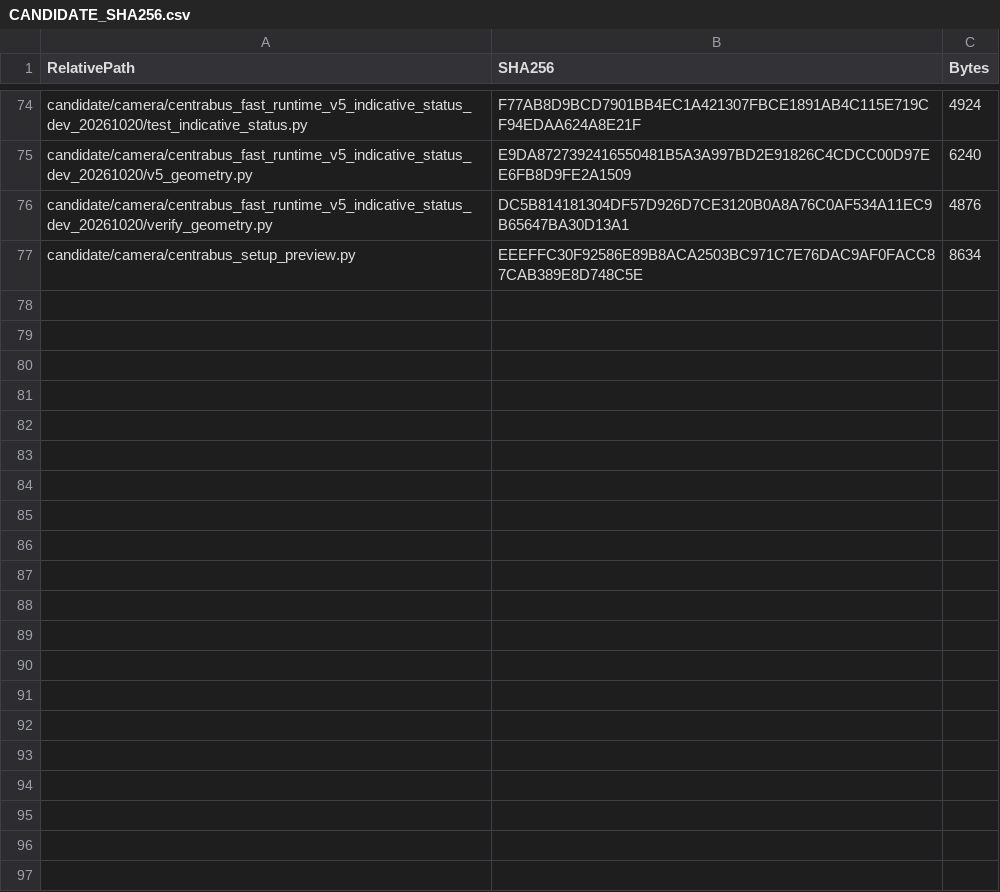
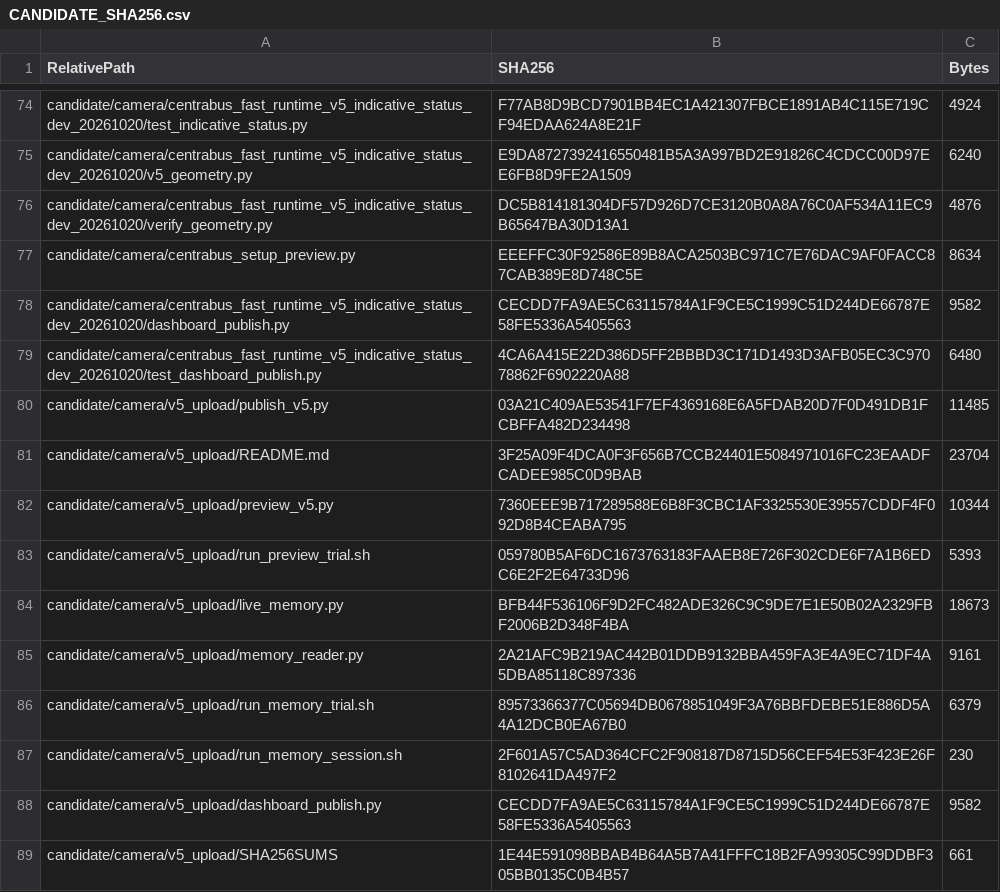
Before and after one commit to centrabusapp-png/PI-2-UNIFIED, a CSV file: CANDIDATE_SHA256.csv, drawn as a sheet; only a part is shown, gaps mark what is left out; the diff names each change by its address in the sheet, - before the commit and + after, or states it on an @@ line.

Commit message:
Add RAM-only V5 camera adapter and pressure routing correction

```diff
--- a/CANDIDATE_SHA256.csv
+++ b/CANDIDATE_SHA256.csv
+row 78: candidate/camera/centrabus_fast_runtime_v5_indicative_status_dev_20261020/dashboard_publish.py | CECDD7FA9AE5C63115784A1F9CE5C1999C51D244DE66787E58FE5336A5405563 | 9582
+row 79: candidate/camera/centrabus_fast_runtime_v5_indicative_status_dev_20261020/test_dashboard_publish.py | 4CA6A415E22D386D5FF2BBBD3C171D1493D3AFB05EC3C97078862F6902220A88 | 6480
+row 80: candidate/camera/v5_upload/publish_v5.py | 03A21C409AE53541F7EF4369168E6A5FDAB20D7F0D491DB1FCBFFA482D234498 | 11485
+row 81: candidate/camera/v5_upload/README.md | 3F25A09F4DCA0F3F656B7CCB24401E5084971016FC23EAADFCADEE985C0D9BAB | 23704
+row 82: candidate/camera/v5_upload/preview_v5.py | 7360EEE9B717289588E6B8F3CBC1AF3325530E39557CDDF4F092D8B4CEABA795 | 10344
+row 83: candidate/camera/v5_upload/run_preview_trial.sh | 059780B5AF6DC1673763183FAAEB8E726F302CDE6F7A1B6EDC6E2F2E64733D96 | 5393
+row 84: candidate/camera/v5_upload/live_memory.py | BFB44F536106F9D2FC482ADE326C9C9DE7E1E50B02A2329FBF2006B2D348F4BA | 18673
+row 85: candidate/camera/v5_upload/memory_reader.py | 2A21AFC9B219AC442B01DDB9132BBA459FA3E4A9EC71DF4A5DBA85118C897336 | 9161
+row 86: candidate/camera/v5_upload/run_memory_trial.sh | 89573366377C05694DB0678851049F3A76BBFDEBE51E886D5A4A12DCB0EA67B0 | 6379
+row 87: candidate/camera/v5_upload/run_memory_session.sh | 2F601A57C5AD364CFC2F908187D8715D56CEF54E53F423E26F8102641DA497F2 | 230
+row 88: candidate/camera/v5_upload/dashboard_publish.py | CECDD7FA9AE5C63115784A1F9CE5C1999C51D244DE66787E58FE5336A5405563 | 9582
+row 89: candidate/camera/v5_upload/SHA256SUMS | 1E44E591098BBAB4B64A5B7A41FFFC18B2FA99305C99DDBF305BB0135C0B4B57 | 661
```
Also changed, not shown: 18 other files.
